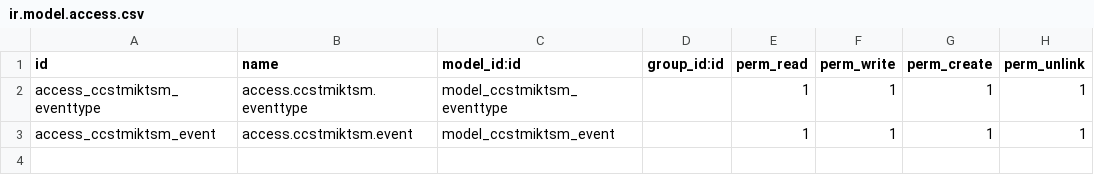
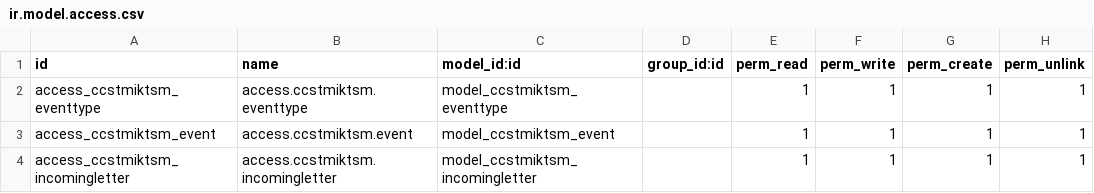
Before and after one commit to Dikihmd01/ukm-management, a CSV file: custom/ccstmiktsm/security/ir.model.access.csv, drawn as a sheet; the diff names each change by its address in the sheet, - before the commit and + after, or states it on an @@ line.

Commit message:
Add: create incoming letter models and views

```diff
--- a/custom/ccstmiktsm/security/ir.model.access.csv
+++ b/custom/ccstmiktsm/security/ir.model.access.csv
+row 4: access_ccstmiktsm_incomingletter | access.ccstmiktsm.incomingletter | model_ccstmiktsm_incomingletter |  | 1 | 1 | 1 | 1
```
Also changed, not shown: 6 other files.
